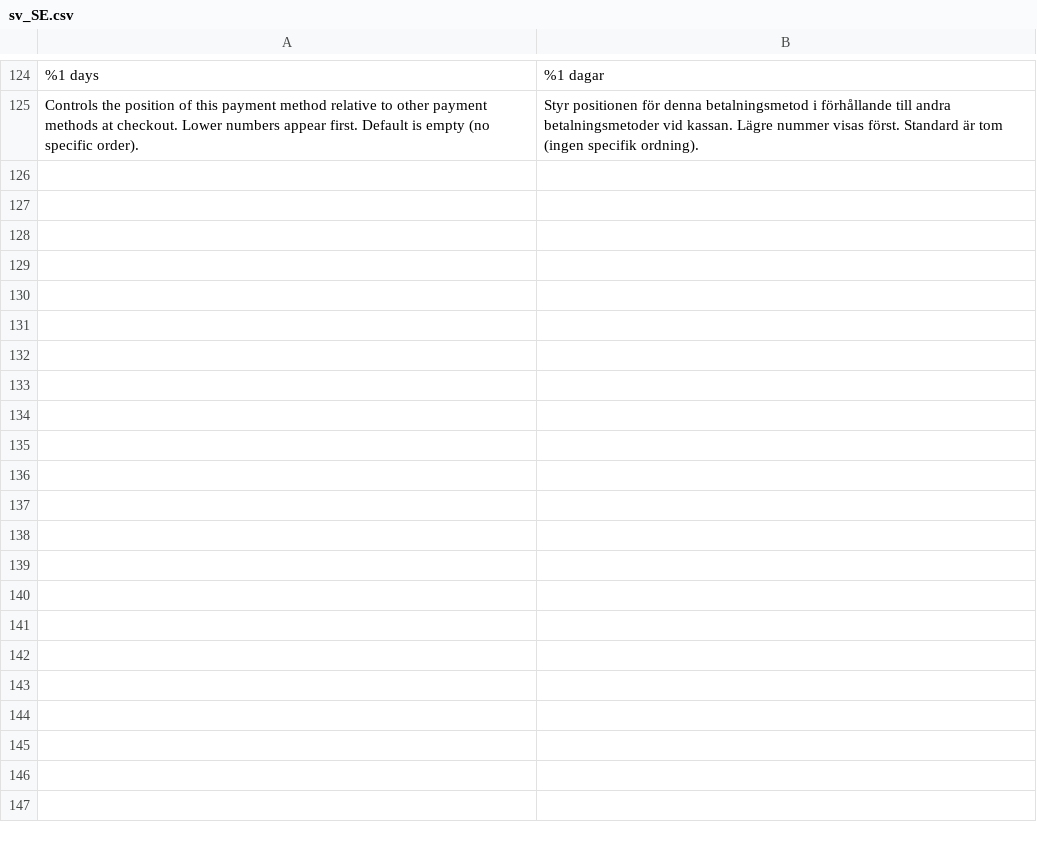
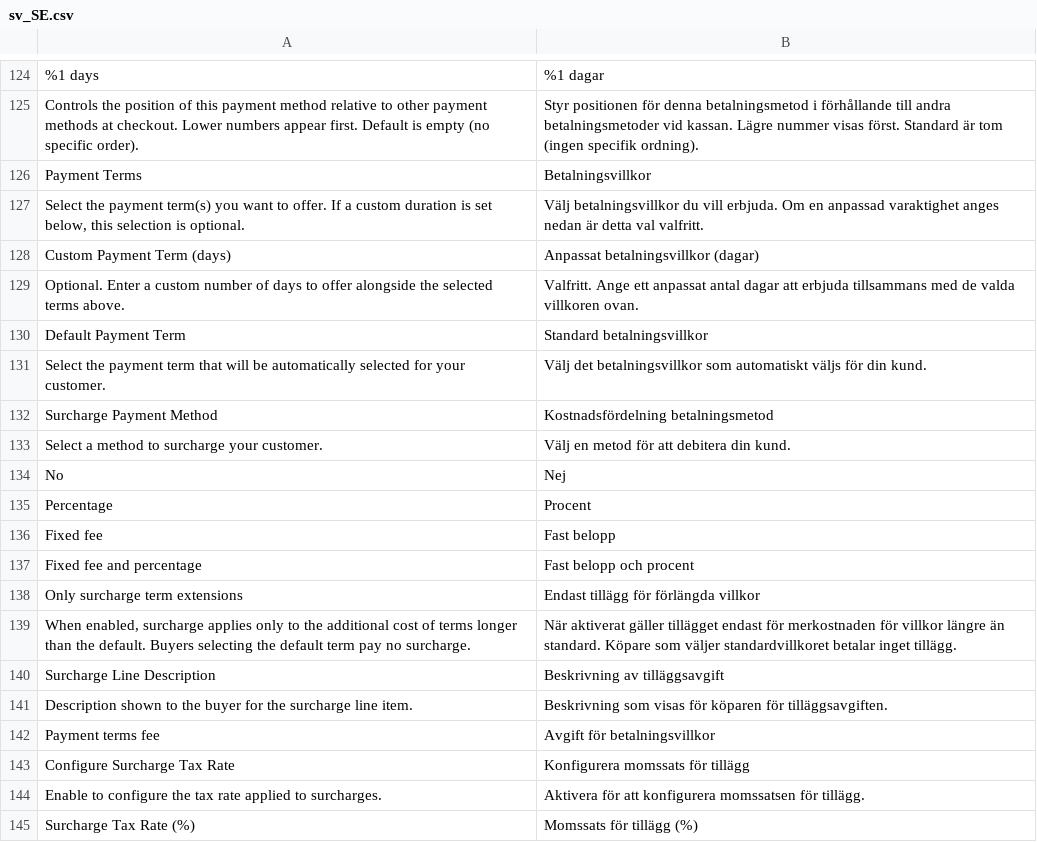
Before and after one commit to two-inc/magento-plugin, a CSV file: i18n/sv_SE.csv, drawn as a sheet; only a part is shown, gaps mark what is left out; the diff covers the shown part only; the diff names each change by its address in the sheet, - before the commit and + after, or states it on an @@ line.

```diff
--- a/i18n/sv_SE.csv
+++ b/i18n/sv_SE.csv
+row 126: Payment Terms | Betalningsvillkor
+row 127: Select the payment term(s) you want to offer. If a custom duration is set below, this selection is optional. | Välj betalningsvillkor du vill erbjuda. Om en anpassad varaktighet anges nedan är detta val valfritt.
+row 128: Custom Payment Term (days) | Anpassat betalningsvillkor (dagar)
+row 129: Optional. Enter a custom number of days to offer alongside the selected terms above. | Valfritt. Ange ett anpassat antal dagar att erbjuda tillsammans med de valda villkoren ovan.
+row 130: Default Payment Term | Standard betalningsvillkor
+row 131: Select the payment term that will be automatically selected for your customer. | Välj det betalningsvillkor som automatiskt väljs för din kund.
+row 132: Surcharge Payment Method | Kostnadsfördelning betalningsmetod
+row 133: Select a method to surcharge your customer. | Välj en metod för att debitera din kund.
+row 134: No | Nej
+row 135: Percentage | Procent
+row 136: Fixed fee | Fast belopp
+row 137: Fixed fee and percentage | Fast belopp och procent
+row 138: Only surcharge term extensions | Endast tillägg för förlängda villkor
+row 139: When enabled, surcharge applies only to the additional cost of terms longer than the default. Buyers selecting the default term pay no surcharge. | När aktiverat gäller tillägget endast för merkostnaden för villkor längre än standard. Köpare som väljer standardvillkoret betalar inget tillägg.
+row 140: Surcharge Line Description | Beskrivning av tilläggsavgift
+row 141: Description shown to the buyer for the surcharge line item. | Beskrivning som visas för köparen för tilläggsavgiften.
+row 142: Payment terms fee | Avgift för betalningsvillkor
+row 143: Configure Surcharge Tax Rate | Konfigurera momssats för tillägg
+row 144: Enable to configure the tax rate applied to surcharges. | Aktivera för att konfigurera momssatsen för tillägg.
+row 145: Surcharge Tax Rate (%) | Momssats för tillägg (%)
```
Also changed, not shown: 16 added rows elsewhere in this file, i18n/nb_NO.csv, i18n/nl_NL.csv, 9 other files.
